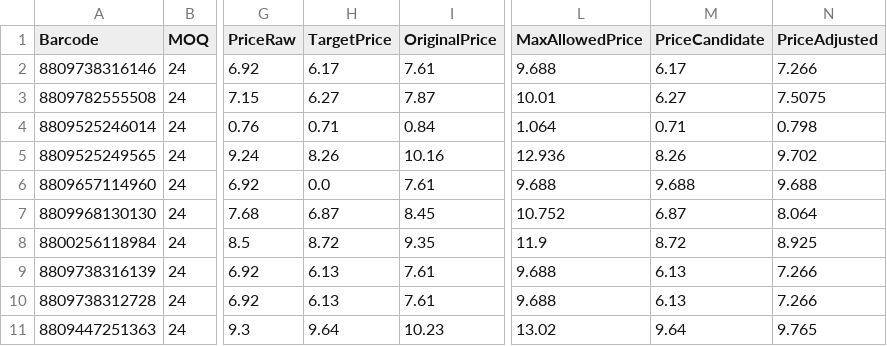
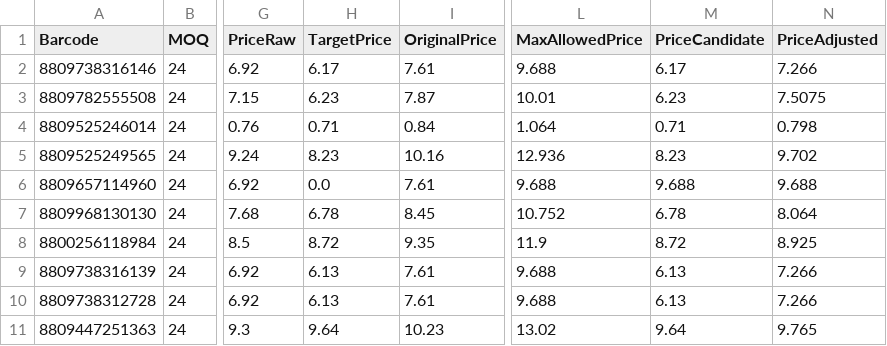
Before and after one commit to AmazingEli01/stocklist_sk, a CSV file: result.csv, drawn as a sheet; only a part is shown, gaps mark what is left out; the diff names each change by its address in the sheet, - before the commit and + after, or states it on an @@ line.

Commit message:
Update result.csv 2025-12-06 00:50:18

```diff
--- a/result.csv
+++ b/result.csv
-H3 (TargetPrice): 6.27
+H3 (TargetPrice): 6.23
-M3 (PriceCandidate): 6.27
+M3 (PriceCandidate): 6.23
-H5 (TargetPrice): 8.26
+H5 (TargetPrice): 8.23
-M5 (PriceCandidate): 8.26
+M5 (PriceCandidate): 8.23
-H7 (TargetPrice): 6.87
+H7 (TargetPrice): 6.78
-M7 (PriceCandidate): 6.87
+M7 (PriceCandidate): 6.78
```
